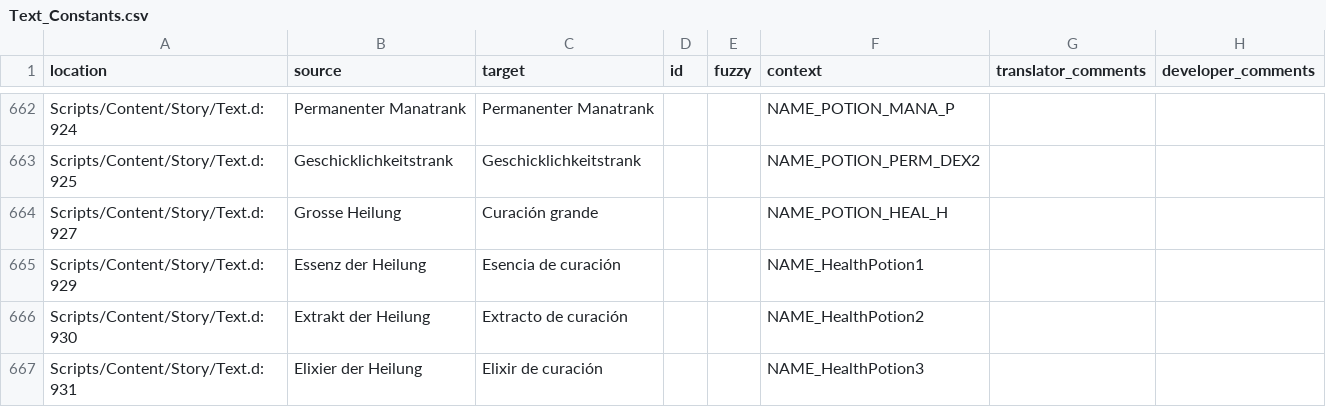
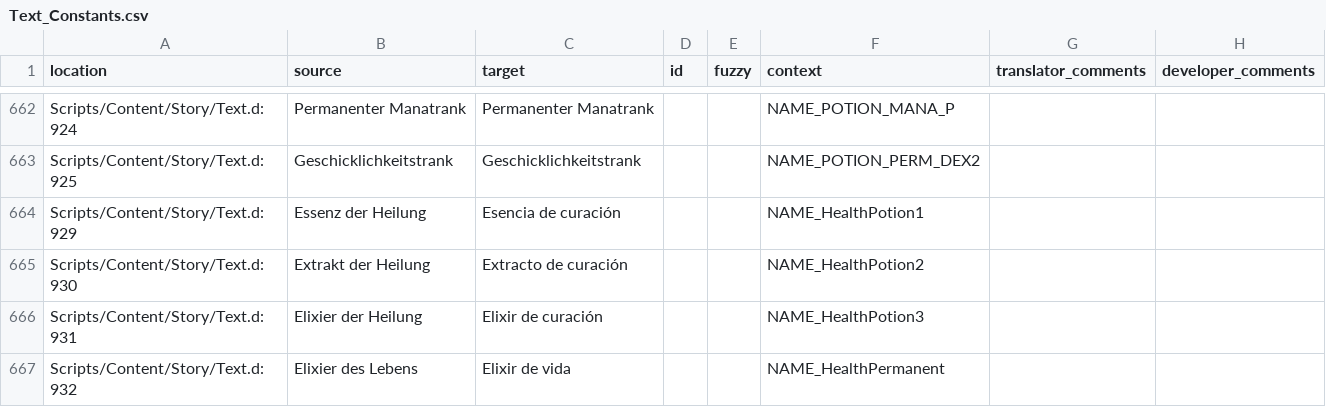
Before and after one commit to auronen/Gothic-2-localization, a CSV file: .translations/es/Text_Constants.csv, drawn as a sheet; only a part is shown, gaps mark what is left out; the shorter side is filled out with more unchanged rows.

Commit message:
Translated using Weblate (Spanish)
Currently translated at 97.6% (846 of 866 strings)

Translation: Gothic 2: Night of the Raven/Text_Constants
Translate-URL: http://weblate.cokoliv.eu/projects/gothic-2-night-of-the-raven/text_constants/es/

```diff
--- a/.translations/es/Text_Constants.csv
+++ b/.translations/es/Text_Constants.csv
@@ -663,3 +663,2 @@
 "Scripts/Content/Story/Text.d:925","Geschicklichkeitstrank","Geschicklichkeitstrank","","","NAME_POTION_PERM_DEX2","",""
-"Scripts/Content/Story/Text.d:927","Grosse Heilung","Curación grande","","","NAME_POTION_HEAL_H","",""
 "Scripts/Content/Story/Text.d:929","Essenz der Heilung","Esencia de curación","","","NAME_HealthPotion1","",""
```
